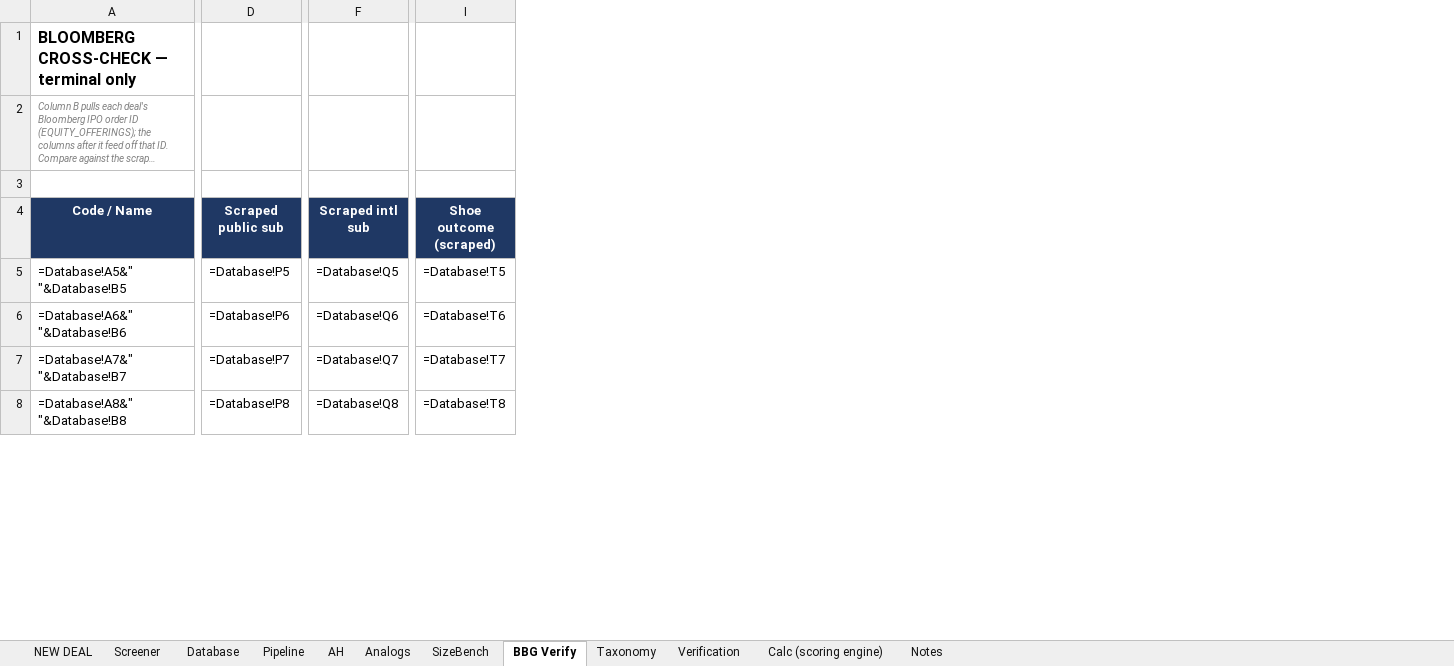
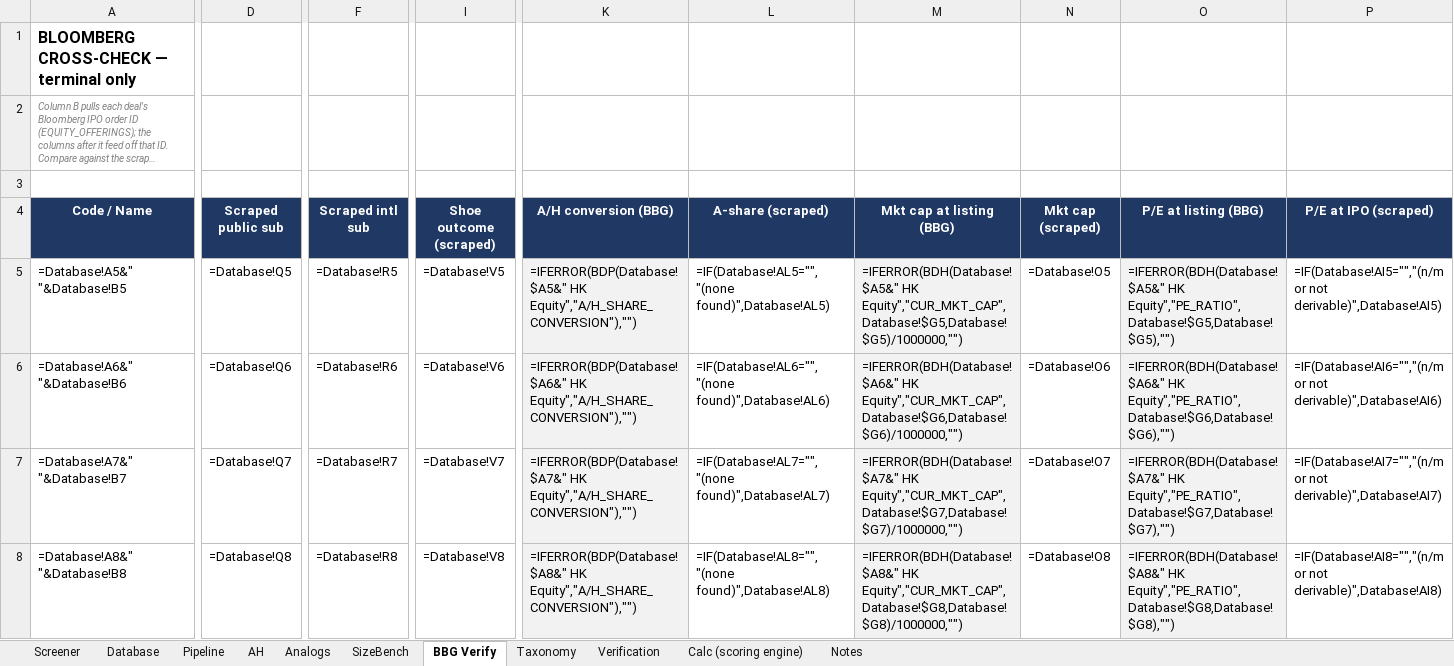
Before and after one commit to kennytam-code/code, an Excel workbook: HK_IPO_Database_v1.xlsx, sheet BBG Verify, drawn as a sheet; only a part is shown, gaps mark what is left out; long unchanged cells end in …; values as stored, in another font and other column widths than the file's, no borders; formulas without a stored value are shown as written; conditional formats not drawn; the diff covers the shown part only; the diff names each change by its address in the sheet, - before the commit and + after, or states it on an @@ line.

```diff
--- a/HK_IPO_Database_v1.xlsx (sheet BBG Verify)
+++ b/HK_IPO_Database_v1.xlsx (sheet BBG Verify)
-sheet tab: NEW DEAL
+column K (A/H conversion (BBG)), rows 5-8: =IFERROR(BDP(Database!$A5&" HK Equity","A/H_SHARE_CONVERSION"),"") | =IFERROR(BDP(Database!$A6&" HK Equity","A/H_SHARE_CONVERSION"),"") | =IFERROR(BDP(Database!$A7&" HK Equity","A/H_SHARE_CONVERSION"),"") | =IFERROR(BDP(Database!$A8&" HK Equity","A/H_SHARE_CONVERSION"),"")
+column L (A-share (scraped)), rows 5-8: =IF(Database!AL5="","(none found)",Database!AL5) | =IF(Database!AL6="","(none found)",Database!AL6) | =IF(Database!AL7="","(none found)",Database!AL7) | =IF(Database!AL8="","(none found)",Database!AL8)
+column M (Mkt cap at listing (BBG)), rows 5-8: =IFERROR(BDH(Database!$A5&" HK Equity","CUR_MKT_CAP",Database!$G5,Database!$G5)/1000000,"") | =IFERROR(BDH(Database!$A6&" HK Equity","CUR_MKT_CAP",Database!$G6,Database!$G6)/1000000,"") | =IFERROR(BDH(Database!$A7&" HK Equity","CUR_MKT_CAP",Database!$G7,Database!$G7)/1000000,"") | =IFERROR(BDH(Database!$A8&" HK Equity","CUR_MKT_CAP",Database!$G8,Database!$G8)/1000000,"")
+column N (Mkt cap (scraped)), rows 5-8: =Database!O5 | =Database!O6 | =Database!O7 | =Database!O8
+column O (P/E at listing (BBG)), rows 5-8: =IFERROR(BDH(Database!$A5&" HK Equity","PE_RATIO",Database!$G5,Database!$G5),"") | =IFERROR(BDH(Database!$A6&" HK Equity","PE_RATIO",Database!$G6,Database!$G6),"") | =IFERROR(BDH(Database!$A7&" HK Equity","PE_RATIO",Database!$G7,Database!$G7),"") | =IFERROR(BDH(Database!$A8&" HK Equity","PE_RATIO",Database!$G8,Database!$G8),"")
+column P (P/E at IPO (scraped)), rows 5-8: =IF(Database!AI5="","(n/m or not derivable)",Database!AI5) | =IF(Database!AI6="","(n/m or not derivable)",Database!AI6) | =IF(Database!AI7="","(n/m or not derivable)",Database!AI7) | =IF(Database!AI8="","(n/m or not derivable)",Database!AI8)
-D5 (Scraped public sub): =Database!P5
+D5 (Scraped public sub): =Database!Q5
-F5 (Scraped intl sub): =Database!Q5
+F5 (Scraped intl sub): =Database!R5
-I5 (Shoe outcome (scraped)): =Database!T5
+I5 (Shoe outcome (scraped)): =Database!V5
-D6 (Scraped public sub): =Database!P6
+D6 (Scraped public sub): =Database!Q6
-F6 (Scraped intl sub): =Database!Q6
+F6 (Scraped intl sub): =Database!R6
-I6 (Shoe outcome (scraped)): =Database!T6
+I6 (Shoe outcome (scraped)): =Database!V6
-D7 (Scraped public sub): =Database!P7
+D7 (Scraped public sub): =Database!Q7
-F7 (Scraped intl sub): =Database!Q7
+F7 (Scraped intl sub): =Database!R7
-I7 (Shoe outcome (scraped)): =Database!T7
+I7 (Shoe outcome (scraped)): =Database!V7
-D8 (Scraped public sub): =Database!P8
+D8 (Scraped public sub): =Database!Q8
-F8 (Scraped intl sub): =Database!Q8
+F8 (Scraped intl sub): =Database!R8
-I8 (Shoe outcome (scraped)): =Database!T8
+I8 (Shoe outcome (scraped)): =Database!V8
```
Also changed, not shown: 2 added rows and 1521 edited cells elsewhere in this sheet, sheet Calc (scoring engine), sheet Database, sheet Screener, sheet Pipeline, sheet Analogs, sheet Notes, 2 more sheets, hidden cells, charts or pictures, 4 other files.
